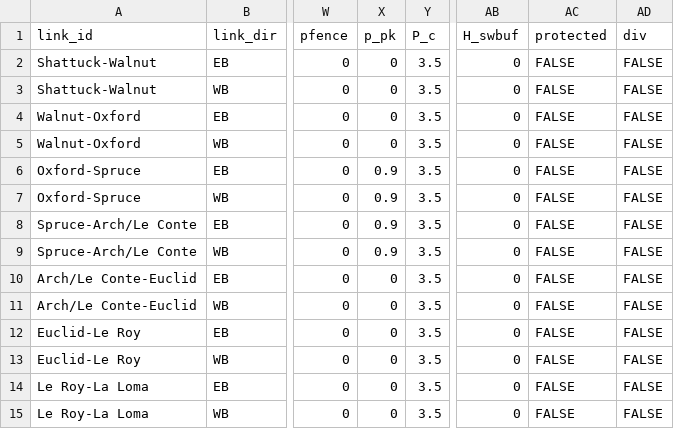
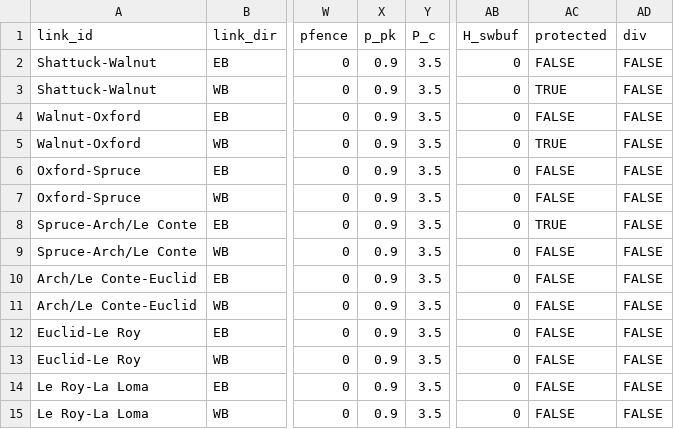
Before and after one commit to nick-fournier/MMLOS, a CSV file: data/input_link_template.csv, drawn as a sheet; only a part is shown, gaps mark what is left out; the diff names each change by its address in the sheet, - before the commit and + after, or states it on an @@ line.

```diff
--- a/data/input_link_template.csv
+++ b/data/input_link_template.csv
-X2:X5 (p_pk): 0
+X2:X5 (p_pk): 0.9
-AC3 (protected): FALSE
+AC3 (protected): TRUE
-AC5 (protected): FALSE
+AC5 (protected): TRUE
-AC8 (protected): FALSE
+AC8 (protected): TRUE
-X10:X15 (p_pk): 0
+X10:X15 (p_pk): 0.9
```
Also changed, not shown: 4 other files.
